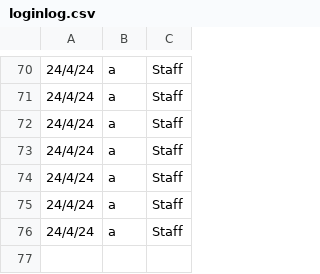
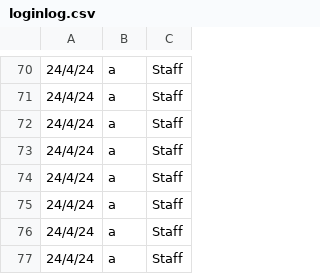
Before and after one commit to Troxq/Stock_Management, a CSV file: Logfile/loginlog.csv, drawn as a sheet; only a part is shown, gaps mark what is left out; the diff names each change by its address in the sheet, - before the commit and + after, or states it on an @@ line.

```diff
--- a/Logfile/loginlog.csv
+++ b/Logfile/loginlog.csv
+row 77: 24/4/24 | a | Staff
```
Also changed, not shown: Database/container_1.csv, 4 other files.
